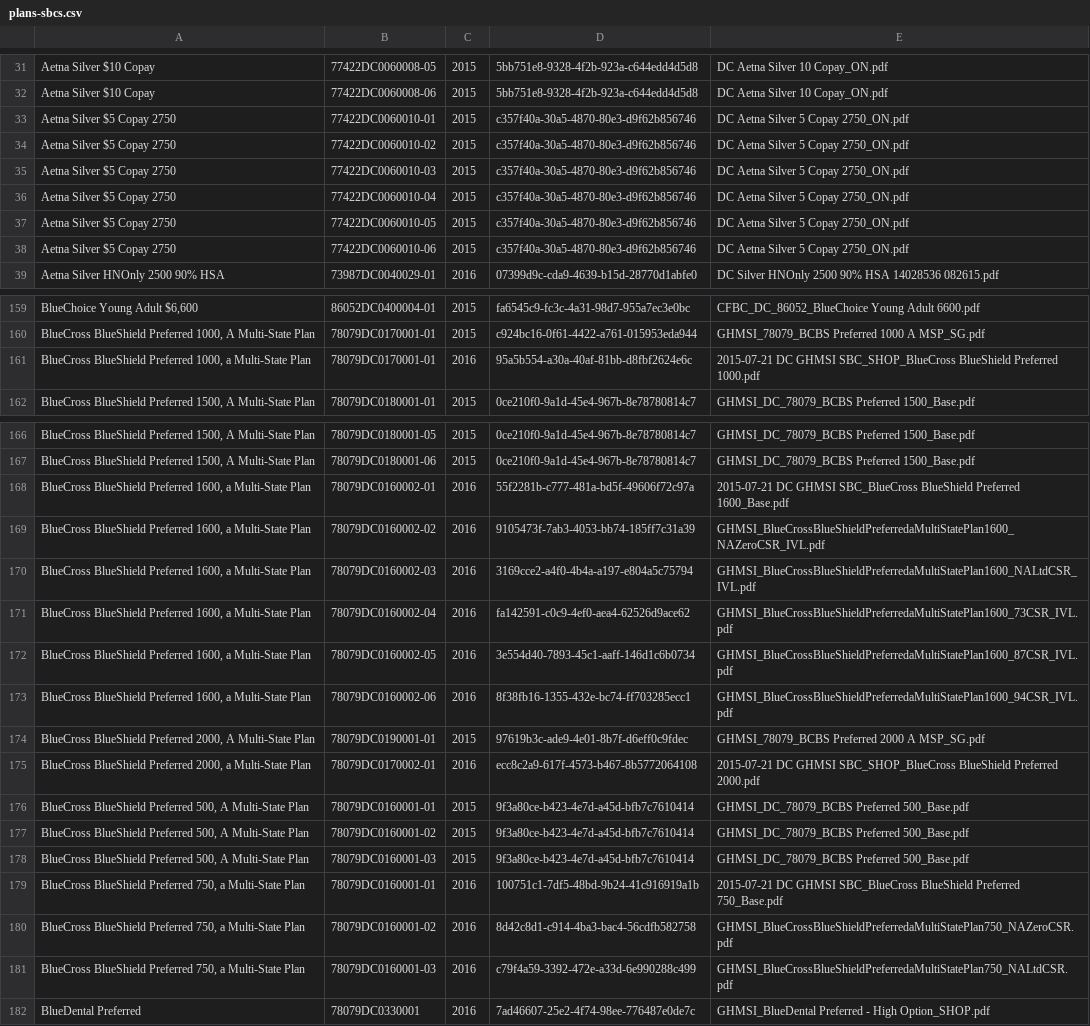
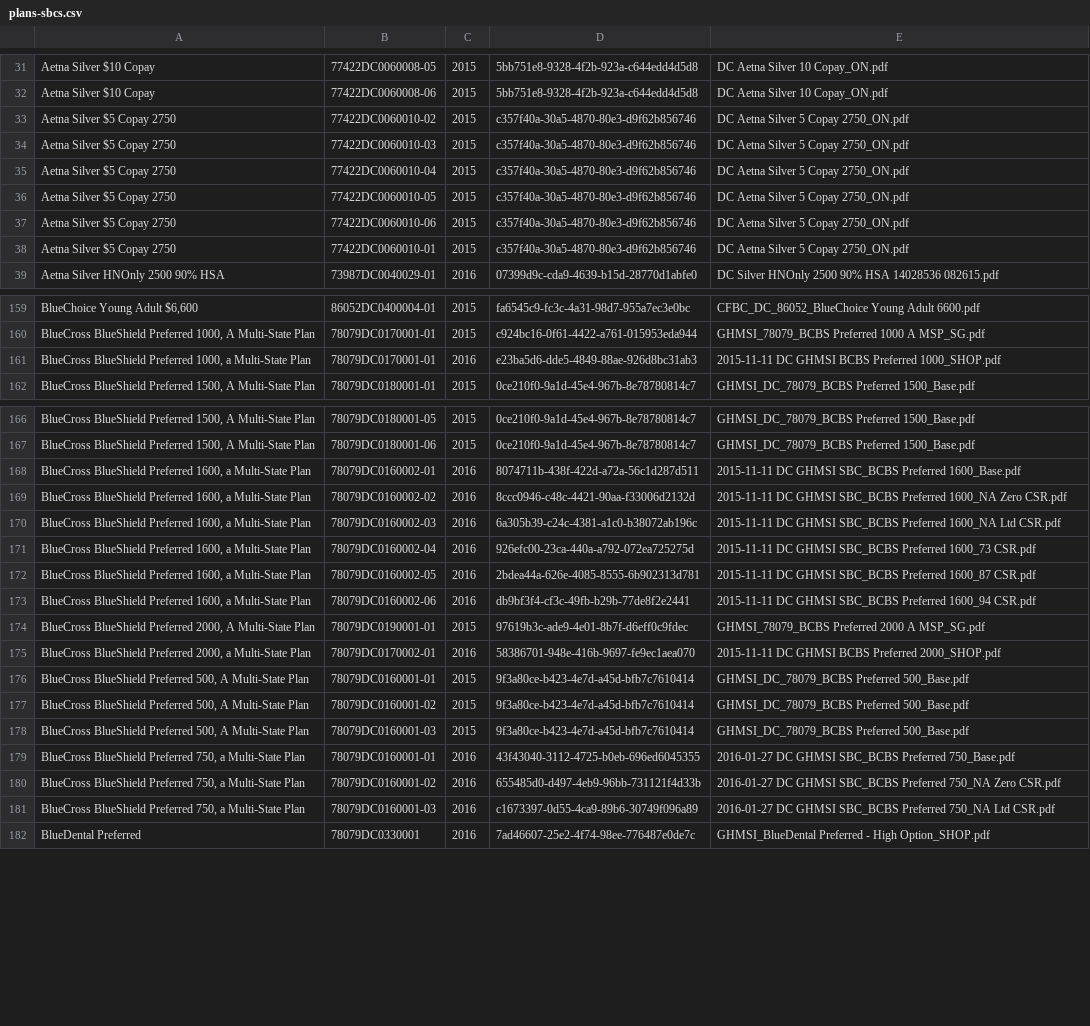
Before and after one commit to ideacrew/enroll, a CSV file: db/seedfiles/plans-sbcs.csv, drawn as a sheet; only a part is shown, gaps mark what is left out; the diff names each change by its address in the sheet, - before the commit and + after, or states it on an @@ line.

Commit message:
Refs #5382 updated mapping

```diff
--- a/db/seedfiles/plans-sbcs.csv
+++ b/db/seedfiles/plans-sbcs.csv
@@ row 33 moved to row 38: Aetna Silver $5 Copay 2750 @@
-D161: 95a5b554-a30a-40af-81bb-d8fbf2624e6c
+D161: e23ba5d6-dde5-4849-88ae-926d8bc31ab3
-E161: 2015-07-21 DC GHMSI SBC_SHOP_BlueCross BlueShield Preferred 1000.pdf
+E161: 2015-11-11 DC GHMSI BCBS Preferred 1000_SHOP.pdf
-D168: 55f2281b-c777-481a-bd5f-49606f72c97a
+D168: 8074711b-438f-422d-a72a-56c1d287d511
-E168: 2015-07-21 DC GHMSI SBC_BlueCross BlueShield Preferred 1600_Base.pdf
+E168: 2015-11-11 DC GHMSI SBC_BCBS Preferred 1600_Base.pdf
-D169: 9105473f-7ab3-4053-bb74-185ff7c31a39
+D169: 8ccc0946-c48c-4421-90aa-f33006d2132d
-E169: GHMSI_BlueCrossBlueShieldPreferredaMultiStatePlan1600_NAZeroCSR_IVL.pdf
+E169: 2015-11-11 DC GHMSI SBC_BCBS Preferred 1600_NA Zero CSR.pdf
-D170: 3169cce2-a4f0-4b4a-a197-e804a5c75794
+D170: 6a305b39-c24c-4381-a1c0-b38072ab196c
-E170: GHMSI_BlueCrossBlueShieldPreferredaMultiStatePlan1600_NALtdCSR_IVL.pdf
+E170: 2015-11-11 DC GHMSI SBC_BCBS Preferred 1600_NA Ltd CSR.pdf
-D171: fa142591-c0c9-4ef0-aea4-62526d9ace62
+D171: 926efc00-23ca-440a-a792-072ea725275d
-E171: GHMSI_BlueCrossBlueShieldPreferredaMultiStatePlan1600_73CSR_IVL.pdf
+E171: 2015-11-11 DC GHMSI SBC_BCBS Preferred 1600_73 CSR.pdf
-D172: 3e554d40-7893-45c1-aaff-146d1c6b0734
+D172: 2bdea44a-626e-4085-8555-6b902313d781
-E172: GHMSI_BlueCrossBlueShieldPreferredaMultiStatePlan1600_87CSR_IVL.pdf
+E172: 2015-11-11 DC GHMSI SBC_BCBS Preferred 1600_87 CSR.pdf
-D173: 8f38fb16-1355-432e-bc74-ff703285ecc1
+D173: db9bf3f4-cf3c-49fb-b29b-77de8f2e2441
-E173: GHMSI_BlueCrossBlueShieldPreferredaMultiStatePlan1600_94CSR_IVL.pdf
+E173: 2015-11-11 DC GHMSI SBC_BCBS Preferred 1600_94 CSR.pdf
-D175: ecc8c2a9-617f-4573-b467-8b5772064108
+D175: 58386701-948e-416b-9697-fe9ec1aea070
-E175: 2015-07-21 DC GHMSI SBC_SHOP_BlueCross BlueShield Preferred 2000.pdf
+E175: 2015-11-11 DC GHMSI BCBS Preferred 2000_SHOP.pdf
-D179: 100751c1-7df5-48bd-9b24-41c916919a1b
+D179: 43f43040-3112-4725-b0eb-696ed6045355
-E179: 2015-07-21 DC GHMSI SBC_BlueCross BlueShield Preferred 750_Base.pdf
+E179: 2016-01-27 DC GHMSI SBC_BCBS Preferred 750_Base.pdf
-D180: 8d42c8d1-c914-4ba3-bac4-56cdfb582758
+D180: 655485d0-d497-4eb9-96bb-731121f4d33b
-E180: GHMSI_BlueCrossBlueShieldPreferredaMultiStatePlan750_NAZeroCSR.pdf
+E180: 2016-01-27 DC GHMSI SBC_BCBS Preferred 750_NA Zero CSR.pdf
-D181: c79f4a59-3392-472e-a33d-6e990288c499
+D181: c1673397-0d55-4ca9-89b6-30749f096a89
-E181: GHMSI_BlueCrossBlueShieldPreferredaMultiStatePlan750_NALtdCSR.pdf
+E181: 2016-01-27 DC GHMSI SBC_BCBS Preferred 750_NA Ltd CSR.pdf
```
